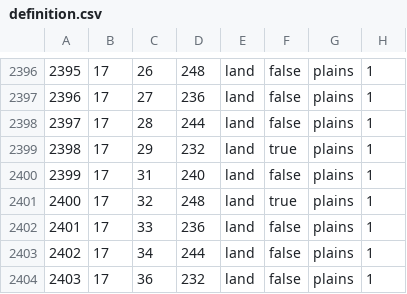
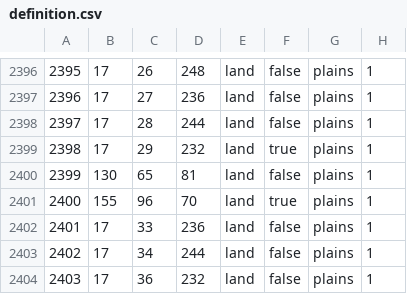
Before and after one commit to N0zza/MappaMundi, a CSV file: map/definition.csv, drawn as a sheet; only a part is shown, gaps mark what is left out.

```diff
--- a/map/definition.csv
+++ b/map/definition.csv
@@ -2399,4 +2399,4 @@
 2398;17;29;232;land;true;plains;1
-2399;17;31;240;land;false;plains;1
-2400;17;32;248;land;true;plains;1
+2399;130;65;81;land;false;plains;1
+2400;155;96;70;land;true;plains;1
 2401;17;33;236;land;false;plains;1
```
Also changed, not shown: 4 other files.
